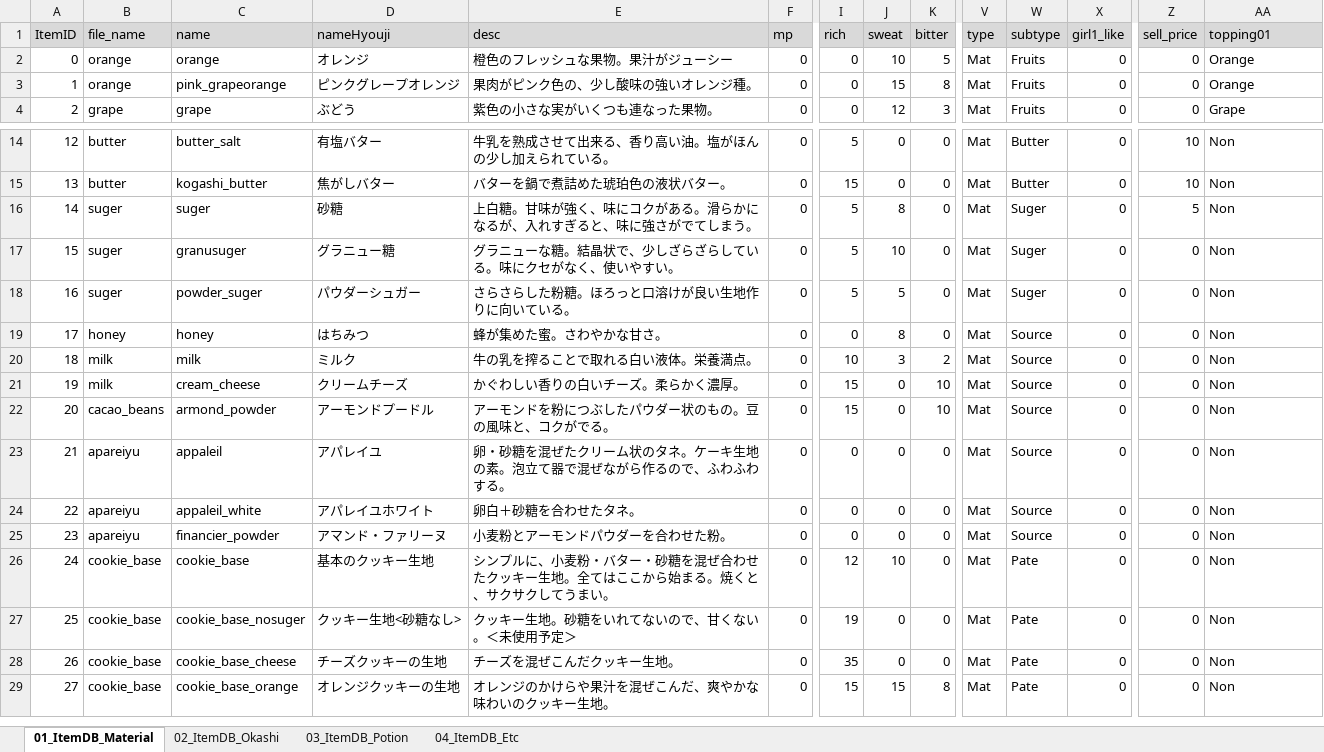
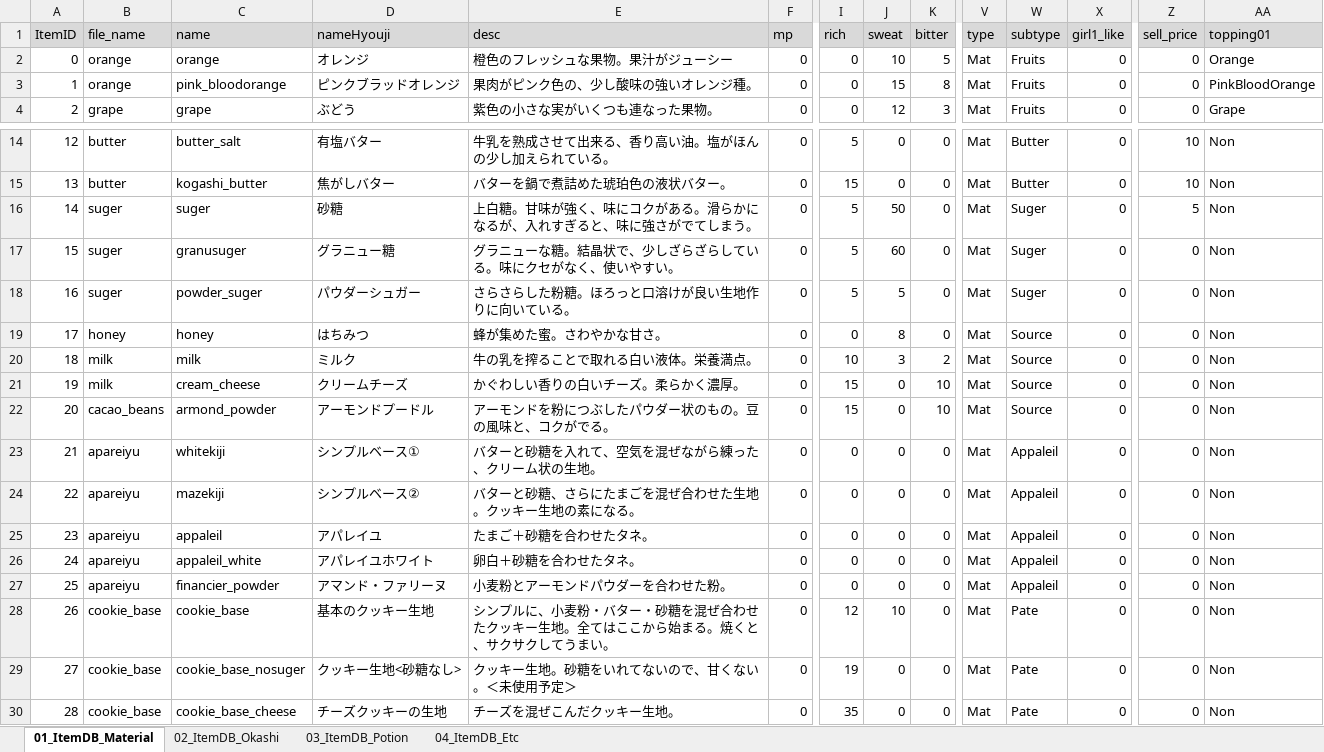
Before and after one commit to matoarita/Okashi_Atlier2, an Excel workbook: Assets/Excel_Data/Entity_ItemDataBase.xlsx, sheet 01_ItemDB_Material, drawn as a sheet; only a part is shown, gaps mark what is left out; the shorter side is filled out with more unchanged rows; values as stored, in another font and other column widths than the file's, no borders; addresses are those after the commit; rows hold the shown columns only; the diff names each change by its address in the sheet, - before the commit and + after, or states it on an @@ line.

```diff
--- a/Assets/Excel_Data/Entity_ItemDataBase.xlsx (sheet 01_ItemDB_Material)
+++ b/Assets/Excel_Data/Entity_ItemDataBase.xlsx (sheet 01_ItemDB_Material)
-C3 (name): pink_grapeorange
+C3 (name): pink_bloodorange
-D3 (nameHyouji): ピンクグレープオレンジ
+D3 (nameHyouji): ピンクブラッドオレンジ
-AA3 (topping01): Orange
+AA3 (topping01): PinkBloodOrange
-J16 (sweat): 8
+J16 (sweat): 50
-J17 (sweat): 10
+J17 (sweat): 60
+row 23: 21 | apareiyu | whitekiji | シンプルベース① | バターと砂糖を入れて、空気を混ぜながら練った、クリーム状の生地。 | 0 | 0 | 0 | 0 | Mat | Appaleil | 0 | 0 | Non
+row 24: 22 | apareiyu | mazekiji | シンプルベース② | バターと砂糖、さらにたまごを混ぜ合わせた生地。クッキー生地の素になる。 | 0 | 0 | 0 | 0 | Mat | Appaleil | 0 | 0 | Non
@@ column A (ItemID) renumbered from row 25 down @@
-E25 (desc): 卵・砂糖を混ぜたクリーム状のタネ。ケーキ生地の素。泡立て器で混ぜながら作るので、ふわふわする。
+E25 (desc): たまご＋砂糖を合わせたタネ。
-W25:W27 (subtype): Source
+W25:W27 (subtype): Appaleil
```
Also changed, not shown: Assets/Excel_Data/Entity_compoItemDataBase.xlsx, Assets/Excel_Data/Entity_shopItemDataBase.xlsx, 32 other files.
